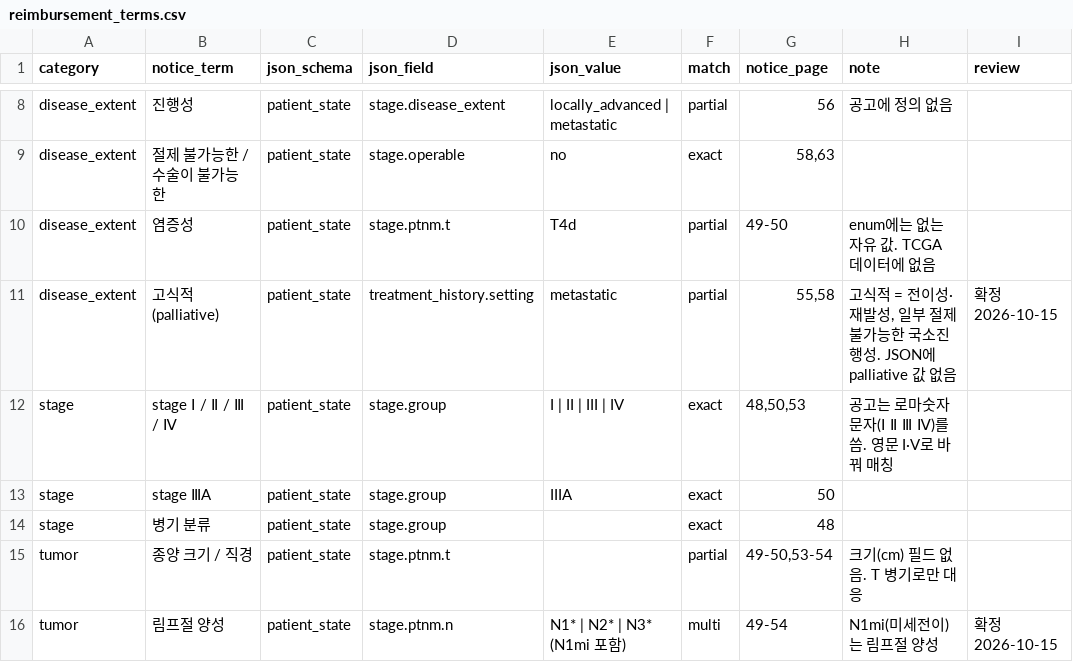
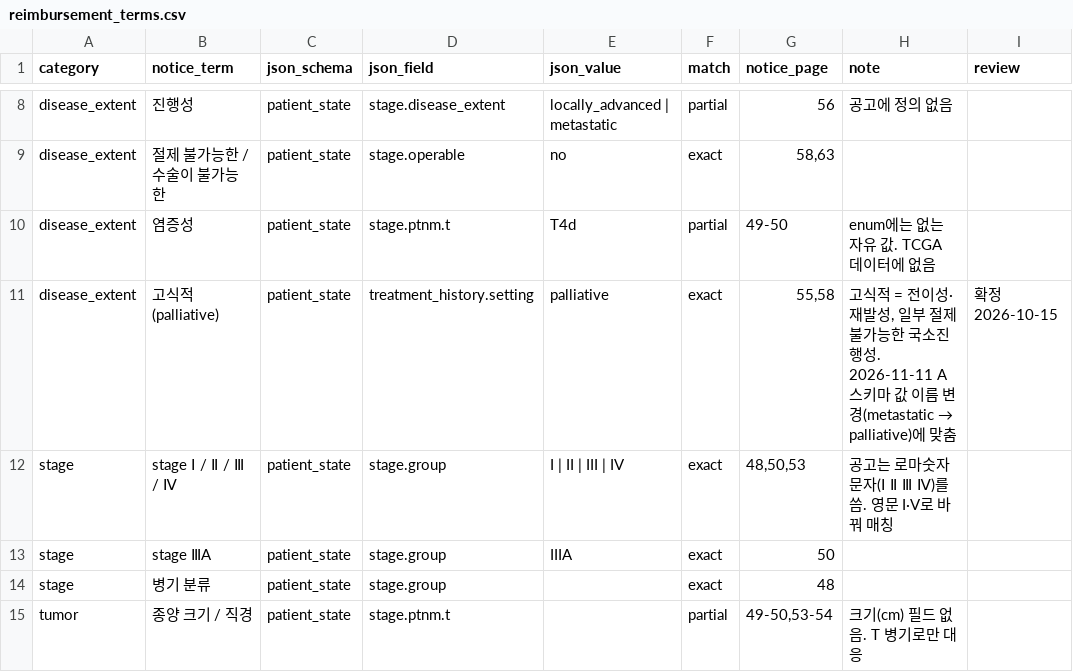
Before and after one commit to Br-CDSS-Konyang-University-bootcamp/prescription_model_breast_cancer, a CSV file: data/dictionaries/reimbursement_terms.csv, drawn as a sheet; only a part is shown, gaps mark what is left out; the shorter side is filled out with more unchanged rows.

Commit message:
Add files via upload
D: 급여 조건의 고식 투약 시기를 palliative로 (A 스키마 값 이름 변경 맞춤)

```diff
--- a/data/dictionaries/reimbursement_terms.csv
+++ b/data/dictionaries/reimbursement_terms.csv
@@ -10,3 +10,3 @@ disease_extent,절제 불가능한 / 수술이 불가능한,patient_state,stage.
 disease_extent,염증성,patient_state,stage.ptnm.t,T4d,partial,49-50,enum에는 없는 자유 값. TCGA 데이터에 없음,
-disease_extent,고식적 (palliative),patient_state,treatment_history.setting,metastatic,partial,"55,58","고식적 = 전이성·재발성, 일부 절제 불가능한 국소진행성. JSON에 palliative 값 없음",확정 2026-10-15
+disease_extent,고식적 (palliative),patient_state,treatment_history.setting,palliative,exact,"55,58","고식적 = 전이성·재발성, 일부 절제 불가능한 국소진행성. 2026-11-11 A 스키마 값 이름 변경(metastatic → palliative)에 맞춤",확정 2026-10-15
 stage,stage Ⅰ / Ⅱ / Ⅲ / Ⅳ,patient_state,stage.group,I | II | III | IV,exact,"48,50,53",공고는 로마숫자 문자(Ⅰ Ⅱ Ⅲ Ⅳ)를 씀. 영문 I·V로 바꿔 매칭,
```
Also changed, not shown: 3 other files.
